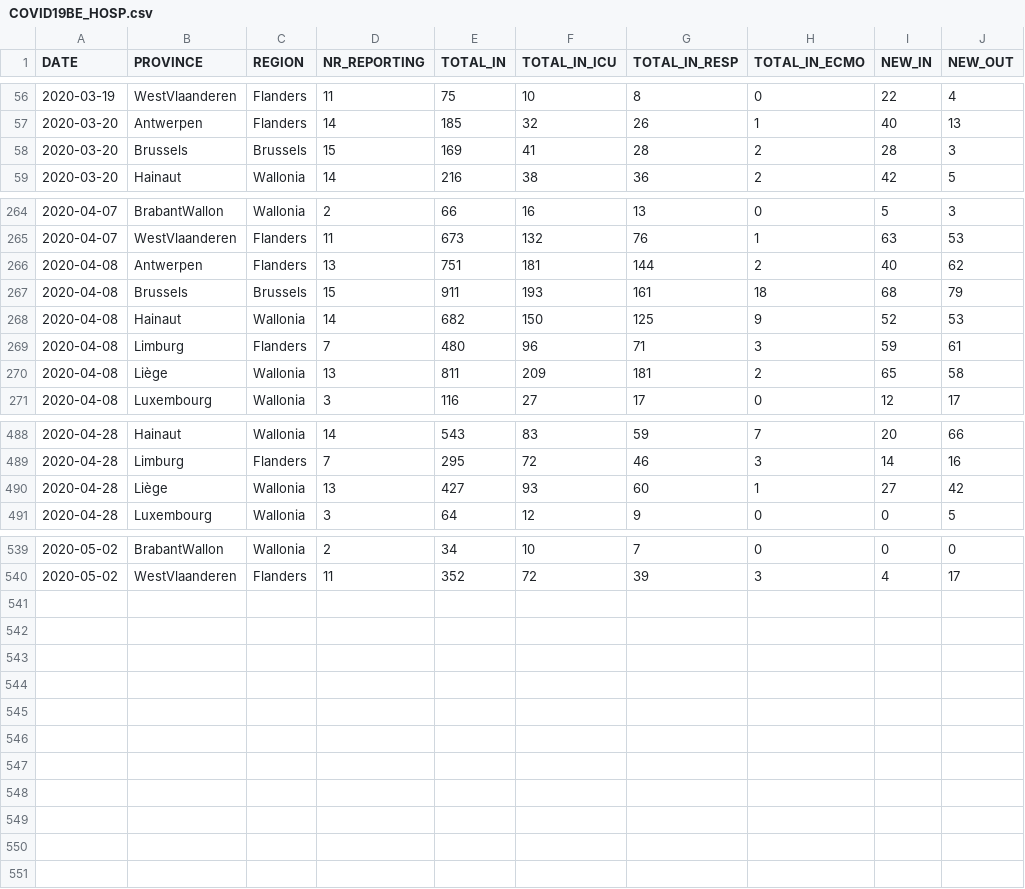
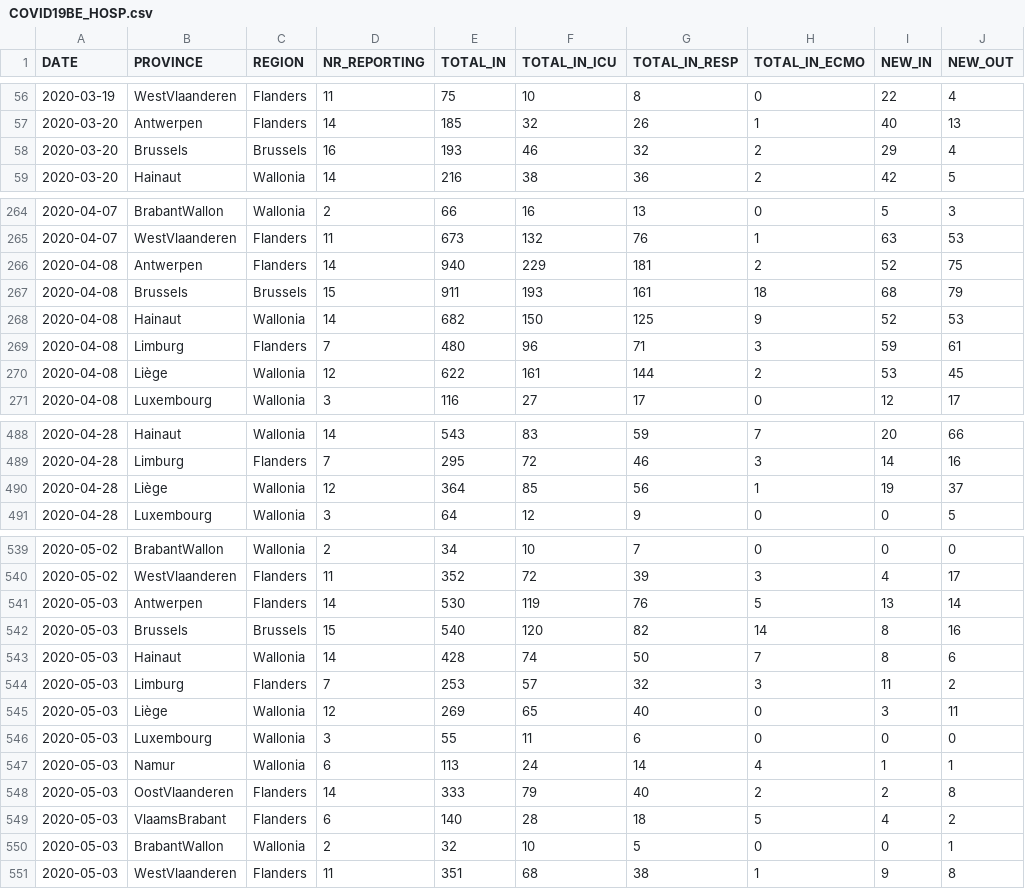
Before and after one commit to pdebuyl/sciensano-covid-19-data, a CSV file: data/COVID19BE_HOSP.csv, drawn as a sheet; only a part is shown, gaps mark what is left out; the diff covers the shown part only.

```diff
--- a/data/COVID19BE_HOSP.csv
+++ b/data/COVID19BE_HOSP.csv
@@ -57,3 +57,3 @@
 2020-03-20,"Antwerpen","Flanders",14,185,32,26,1,40,13
-2020-03-20,"Brussels","Brussels",15,169,41,28,2,28,3
+2020-03-20,"Brussels","Brussels",16,193,46,32,2,29,4
 2020-03-20,"Hainaut","Wallonia",14,216,38,36,2,42,5
@@ -265,3 +265,3 @@
 2020-04-07,"WestVlaanderen","Flanders",11,673,132,76,1,63,53
-2020-04-08,"Antwerpen","Flanders",13,751,181,144,2,40,62
+2020-04-08,"Antwerpen","Flanders",14,940,229,181,2,52,75
 2020-04-08,"Brussels","Brussels",15,911,193,161,18,68,79
@@ -269,3 +269,3 @@
 2020-04-08,"Limburg","Flanders",7,480,96,71,3,59,61
-2020-04-08,"Liège","Wallonia",13,811,209,181,2,65,58
+2020-04-08,"Liège","Wallonia",12,622,161,144,2,53,45
 2020-04-08,"Luxembourg","Wallonia",3,116,27,17,0,12,17
@@ -489,3 +489,3 @@
 2020-04-28,"Limburg","Flanders",7,295,72,46,3,14,16
-2020-04-28,"Liège","Wallonia",13,427,93,60,1,27,42
+2020-04-28,"Liège","Wallonia",12,364,85,56,1,19,37
 2020-04-28,"Luxembourg","Wallonia",3,64,12,9,0,0,5
@@ -540 +540,12 @@
 2020-05-02,"WestVlaanderen","Flanders",11,352,72,39,3,4,17
+2020-05-03,"Antwerpen","Flanders",14,530,119,76,5,13,14
+2020-05-03,"Brussels","Brussels",15,540,120,82,14,8,16
+2020-05-03,"Hainaut","Wallonia",14,428,74,50,7,8,6
+2020-05-03,"Limburg","Flanders",7,253,57,32,3,11,2
+2020-05-03,"Liège","Wallonia",12,269,65,40,0,3,11
+2020-05-03,"Luxembourg","Wallonia",3,55,11,6,0,0,0
+2020-05-03,"Namur","Wallonia",6,113,24,14,4,1,1
+2020-05-03,"OostVlaanderen","Flanders",14,333,79,40,2,2,8
+2020-05-03,"VlaamsBrabant","Flanders",6,140,28,18,5,4,2
+2020-05-03,"BrabantWallon","Wallonia",2,32,10,5,0,0,1
+2020-05-03,"WestVlaanderen","Flanders",11,351,68,38,1,9,8
```
Also changed, not shown: 23 edited cells elsewhere in this file, data/COVID19BE_CASES_AGESEX.csv, data/COVID19BE_CASES_MUNI_CUM.csv, 10 other files.
